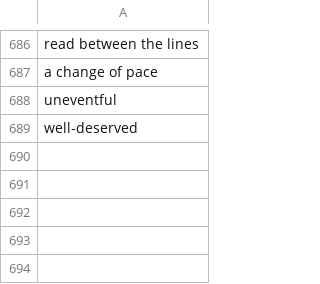
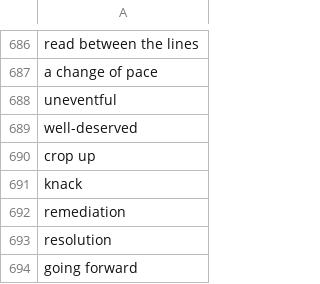
Before and after one commit to muhfaris/english-vocabulary, a CSV file: vocabularies.csv, drawn as a sheet; only a part is shown, gaps mark what is left out.

```diff
--- a/vocabularies.csv
+++ b/vocabularies.csv
@@ -689 +689,6 @@ uneventful
 well-deserved
+crop up
+knack
+remediation
+resolution
+going forward
```
Also changed, not shown: stories.csv, 2 other files.
